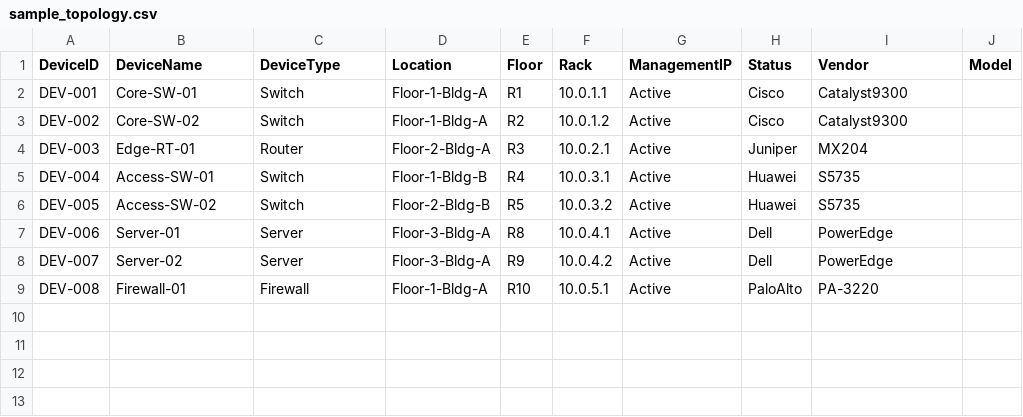
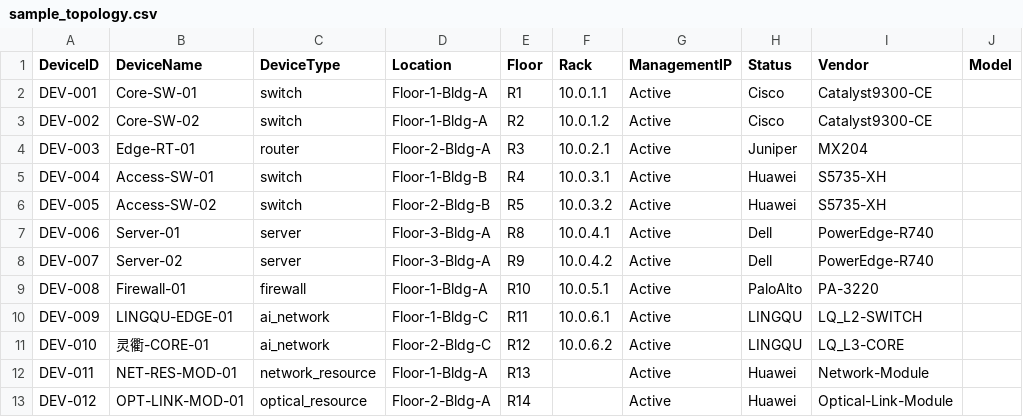
Before and after one commit to minliny/Topo-Cable-Checker, a CSV file: workspace/inputs/sample_topology.csv, drawn as a sheet.

```diff
--- a/workspace/inputs/sample_topology.csv
+++ b/workspace/inputs/sample_topology.csv
@@ -1,9 +1,13 @@
 DeviceID,DeviceName,DeviceType,Location,Floor,Rack,ManagementIP,Status,Vendor,Model
-DEV-001,Core-SW-01,Switch,Floor-1-Bldg-A,R1,10.0.1.1,Active,Cisco,Catalyst9300
-DEV-002,Core-SW-02,Switch,Floor-1-Bldg-A,R2,10.0.1.2,Active,Cisco,Catalyst9300
-DEV-003,Edge-RT-01,Router,Floor-2-Bldg-A,R3,10.0.2.1,Active,Juniper,MX204
-DEV-004,Access-SW-01,Switch,Floor-1-Bldg-B,R4,10.0.3.1,Active,Huawei,S5735
-DEV-005,Access-SW-02,Switch,Floor-2-Bldg-B,R5,10.0.3.2,Active,Huawei,S5735
-DEV-006,Server-01,Server,Floor-3-Bldg-A,R8,10.0.4.1,Active,Dell,PowerEdge
-DEV-007,Server-02,Server,Floor-3-Bldg-A,R9,10.0.4.2,Active,Dell,PowerEdge
-DEV-008,Firewall-01,Firewall,Floor-1-Bldg-A,R10,10.0.5.1,Active,PaloAlto,PA-3220
+DEV-001,Core-SW-01,switch,Floor-1-Bldg-A,R1,10.0.1.1,Active,Cisco,Catalyst9300-CE
+DEV-002,Core-SW-02,switch,Floor-1-Bldg-A,R2,10.0.1.2,Active,Cisco,Catalyst9300-CE
+DEV-003,Edge-RT-01,router,Floor-2-Bldg-A,R3,10.0.2.1,Active,Juniper,MX204
+DEV-004,Access-SW-01,switch,Floor-1-Bldg-B,R4,10.0.3.1,Active,Huawei,S5735-XH
+DEV-005,Access-SW-02,switch,Floor-2-Bldg-B,R5,10.0.3.2,Active,Huawei,S5735-XH
+DEV-006,Server-01,server,Floor-3-Bldg-A,R8,10.0.4.1,Active,Dell,PowerEdge-R740
+DEV-007,Server-02,server,Floor-3-Bldg-A,R9,10.0.4.2,Active,Dell,PowerEdge-R740
+DEV-008,Firewall-01,firewall,Floor-1-Bldg-A,R10,10.0.5.1,Active,PaloAlto,PA-3220
+DEV-009,LINGQU-EDGE-01,ai_network,Floor-1-Bldg-C,R11,10.0.6.1,Active,LINGQU,LQ_L2-SWITCH
+DEV-010,灵衢-CORE-01,ai_network,Floor-2-Bldg-C,R12,10.0.6.2,Active,LINGQU,LQ_L3-CORE
+DEV-011,NET-RES-MOD-01,network_resource,Floor-1-Bldg-A,R13,,Active,Huawei,Network-Module
+DEV-012,OPT-LINK-MOD-01,optical_resource,Floor-2-Bldg-A,R14,,Active,Huawei,Optical-Link-Module
```
Also changed, not shown: 8 other files.
